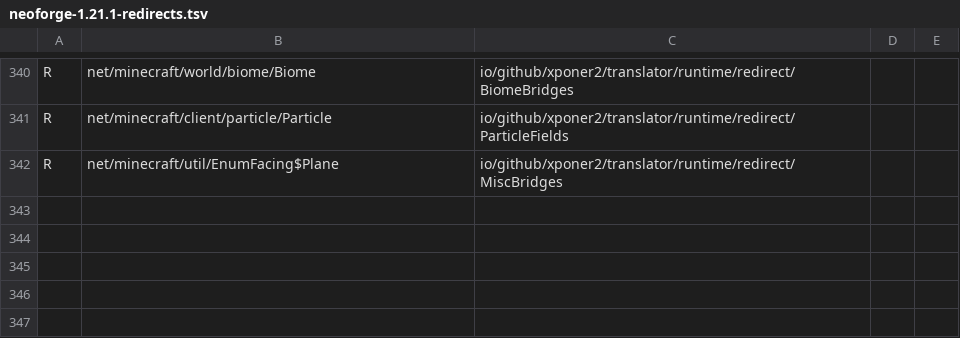
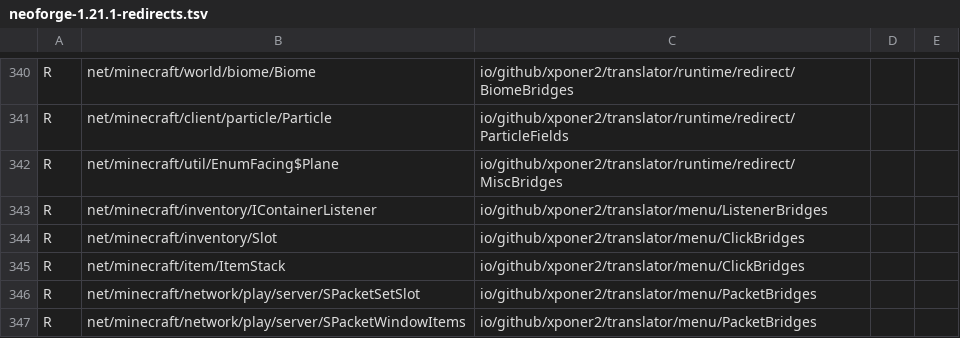
Before and after one commit to Xponer2/translator, a TSV file: src/main/resources/assets/translator/runtime/neoforge-1.21.1-redirects.tsv, drawn as a sheet; only a part is shown, gaps mark what is left out.

```diff
--- a/src/main/resources/assets/translator/runtime/neoforge-1.21.1-redirects.tsv
+++ b/src/main/resources/assets/translator/runtime/neoforge-1.21.1-redirects.tsv
@@ -342 +342,6 @@ R	net/minecraft/client/particle/Particle	io/github/xponer2/translator/runtime/re
 R	net/minecraft/util/EnumFacing$Plane	io/github/xponer2/translator/runtime/redirect/MiscBridges
+R	net/minecraft/inventory/IContainerListener	io/github/xponer2/translator/menu/ListenerBridges
+R	net/minecraft/inventory/Slot	io/github/xponer2/translator/menu/ClickBridges
+R	net/minecraft/item/ItemStack	io/github/xponer2/translator/menu/ClickBridges
+R	net/minecraft/network/play/server/SPacketSetSlot	io/github/xponer2/translator/menu/PacketBridges
+R	net/minecraft/network/play/server/SPacketWindowItems	io/github/xponer2/translator/menu/PacketBridges
```
Also changed, not shown: src/main/resources/assets/translator/runtime/neoforge-1.21.1-runtime.tsv, 9 other files.
